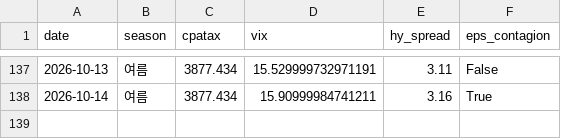
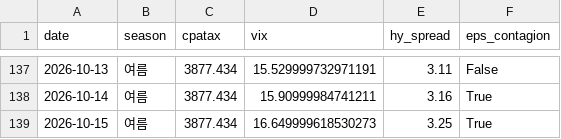
Before and after one commit to hyobot/niceweather, a CSV file: data/dashboard_history.csv, drawn as a sheet; only a part is shown, gaps mark what is left out; the diff names each change by its address in the sheet, - before the commit and + after, or states it on an @@ line.

```diff
--- a/data/dashboard_history.csv
+++ b/data/dashboard_history.csv
+row 139: 2026-10-15 | 여름 | 3877.434 | 16.649999618530273 | 3.25 | True
```
Also changed, not shown: data/market_history.csv.
